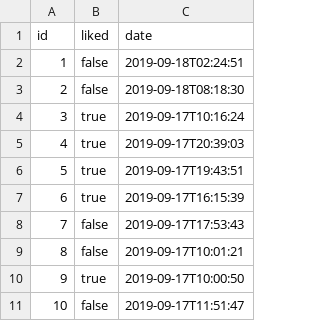
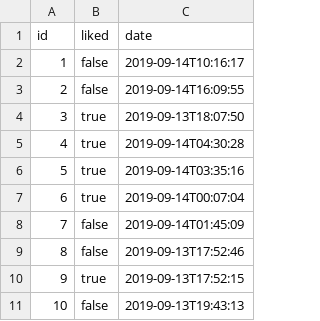
Before and after one commit to arnaugarcia/sallefy, a CSV file: src/main/resources/config/liquibase/fake-data/follow_user.csv, drawn as a sheet.

```diff
--- a/src/main/resources/config/liquibase/fake-data/follow_user.csv
+++ b/src/main/resources/config/liquibase/fake-data/follow_user.csv
@@ -1,11 +1,11 @@
 id;liked;date
-1;false;2019-09-18T02:24:51
-2;false;2019-09-18T08:18:30
-3;true;2019-09-17T10:16:24
-4;true;2019-09-17T20:39:03
-5;true;2019-09-17T19:43:51
-6;true;2019-09-17T16:15:39
-7;false;2019-09-17T17:53:43
-8;false;2019-09-17T10:01:21
-9;true;2019-09-17T10:00:50
-10;false;2019-09-17T11:51:47
+1;false;2019-09-14T10:16:17
+2;false;2019-09-14T16:09:55
+3;true;2019-09-13T18:07:50
+4;true;2019-09-14T04:30:28
+5;true;2019-09-14T03:35:16
+6;true;2019-09-14T00:07:04
+7;false;2019-09-14T01:45:09
+8;false;2019-09-13T17:52:46
+9;true;2019-09-13T17:52:15
+10;false;2019-09-13T19:43:13
```
Also changed, not shown: src/main/resources/config/liquibase/fake-data/like_album.csv, src/main/resources/config/liquibase/fake-data/like_track.csv, 29 other files.
